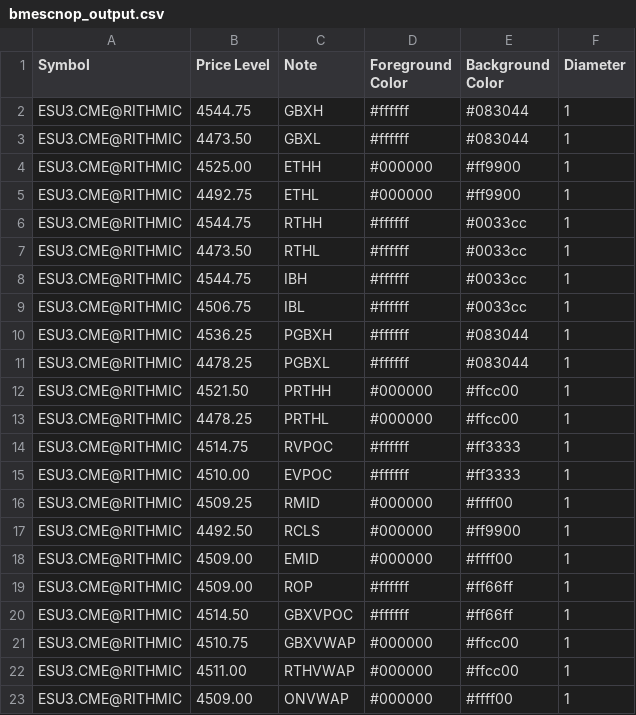
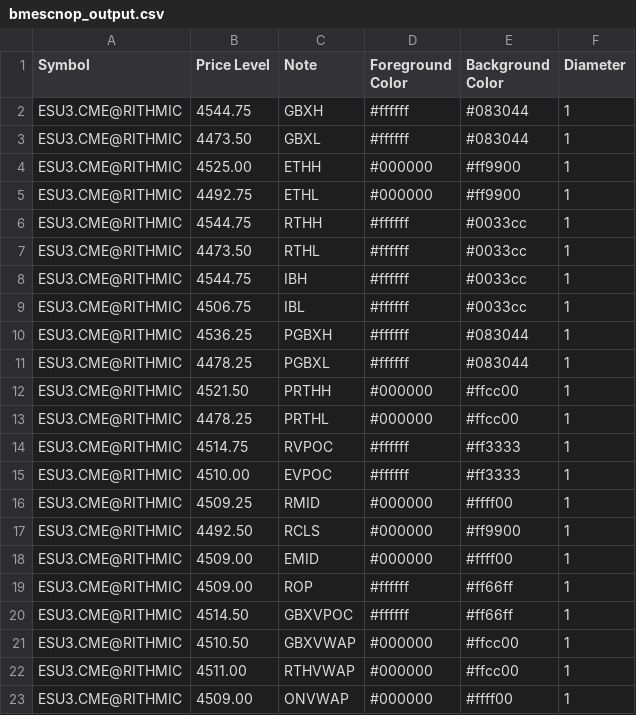
Before and after one commit to shasonline79/irt_levels, a CSV file: bmescnop_output.csv, drawn as a sheet.

Commit message:
autoupdate 2023-08-10-14:37:02

```diff
--- a/bmescnop_output.csv
+++ b/bmescnop_output.csv
@@ -20,3 +20,3 @@ ESU3.CME@RITHMIC,4509.00,ROP,#ffffff,#ff66ff,1
 ESU3.CME@RITHMIC,4514.50,GBXVPOC,#ffffff,#ff66ff,1
-ESU3.CME@RITHMIC,4510.75,GBXVWAP,#000000,#ffcc00,1
+ESU3.CME@RITHMIC,4510.50,GBXVWAP,#000000,#ffcc00,1
 ESU3.CME@RITHMIC,4511.00,RTHVWAP,#000000,#ffcc00,1
```
